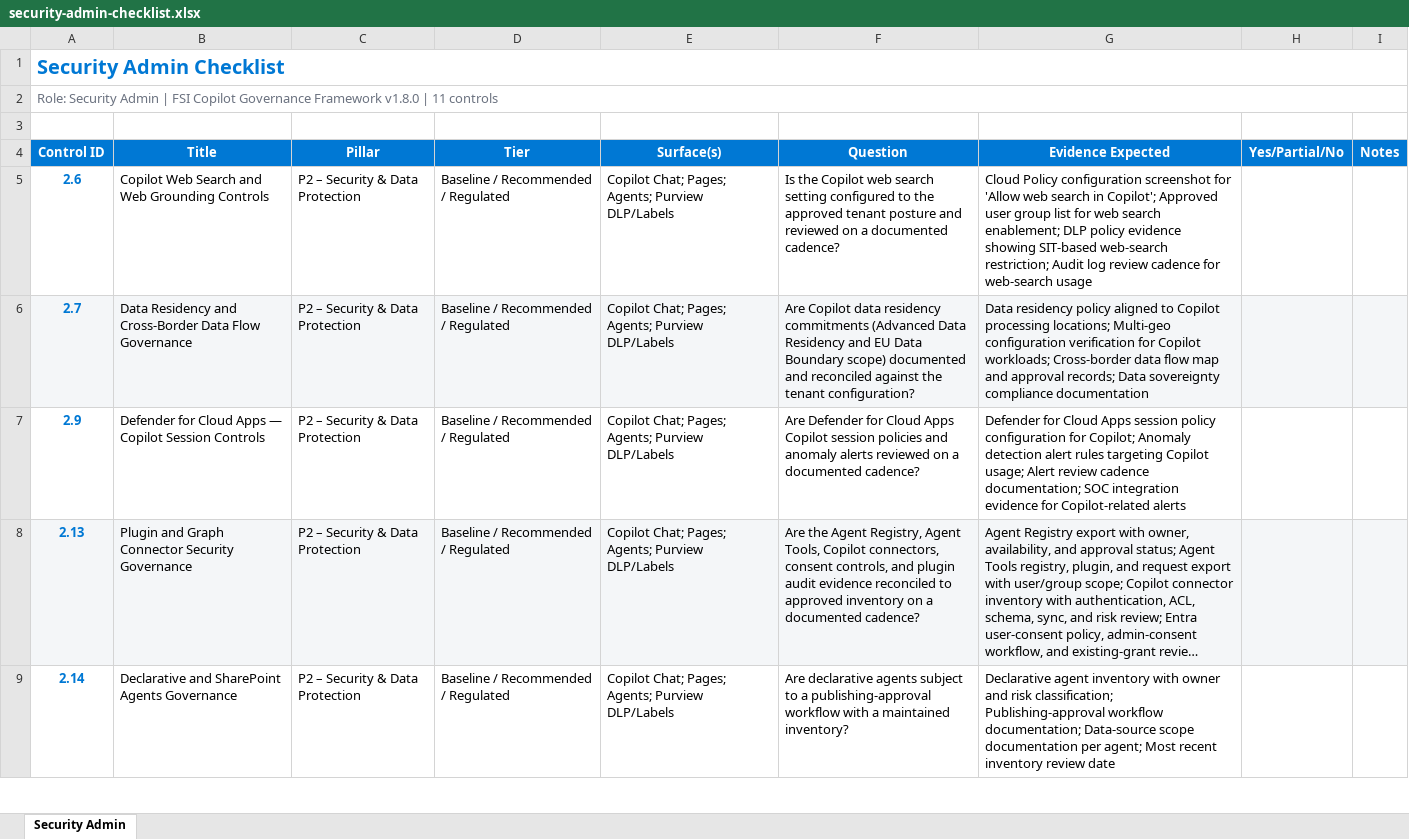
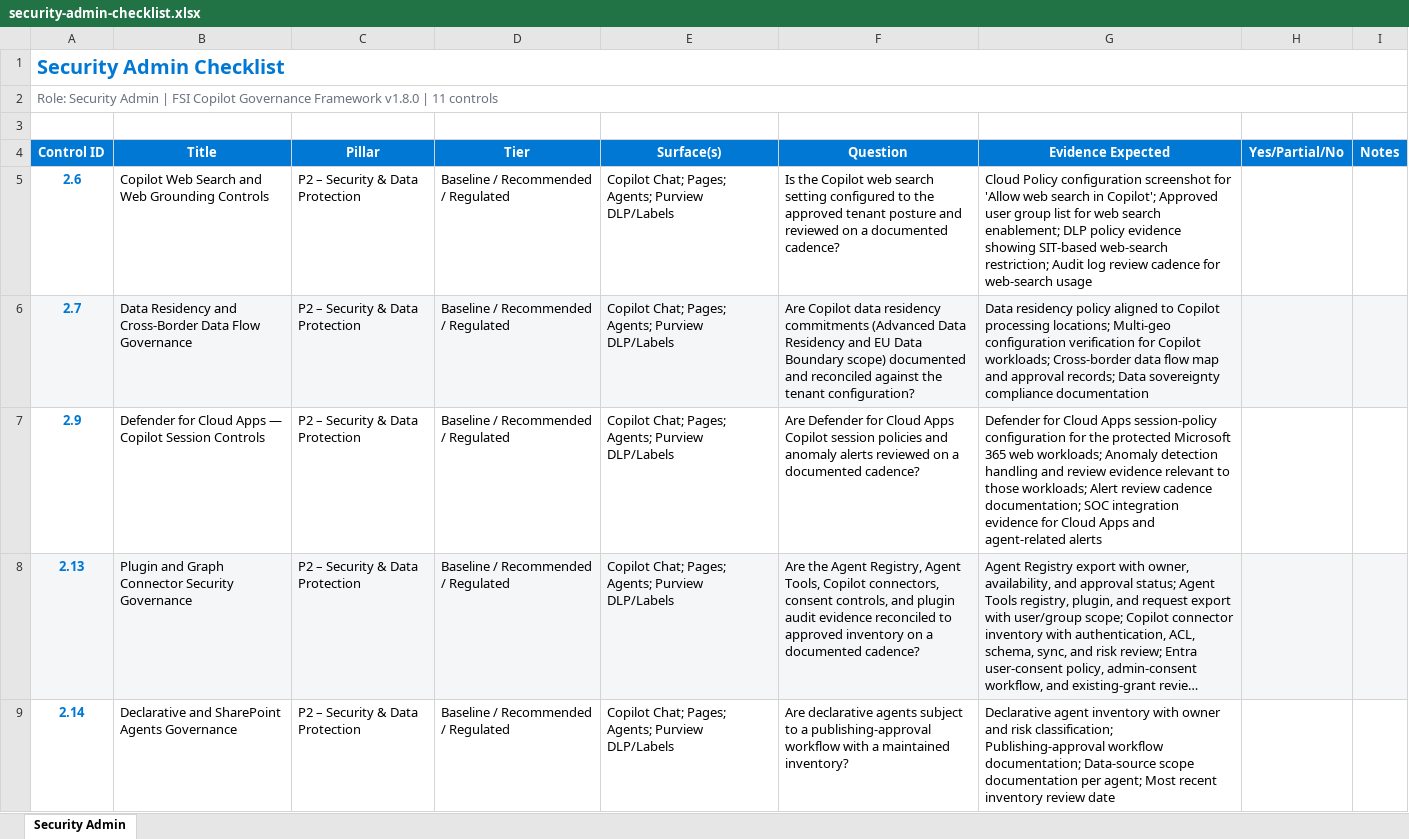
Before and after one commit to judeper/FSI-CopilotGov, an Excel workbook: assessment/templates/security-admin-checklist.xlsx, sheet Security Admin, drawn as a sheet; only a part is shown; long unchanged cells end in …; values as stored, in another font and other column widths than the file's, no borders; the diff names each change by its address in the sheet, - before the commit and + after, or states it on an @@ line.

```diff
--- a/assessment/templates/security-admin-checklist.xlsx (sheet Security Admin)
+++ b/assessment/templates/security-admin-checklist.xlsx (sheet Security Admin)
-G7 (Evidence Expected): …Cloud Apps session policy configuration for Copilot; Anomaly detection alert rules targeting Copilot usage; Alert review cadence documentation; SOC integration evidence for Copilot-related alerts
+G7 (Evidence Expected): …Cloud Apps session-policy configuration for the protected Microsoft 365 web workloads; Anomaly detection handling and review evidence relevant to those workloads; Alert review cadence documentation; SOC integration evidence for Cloud Apps and agent-related alerts
```
Also changed, not shown: assessment/templates/compliance-officer-checklist.xlsx, assessment/templates/purview-compliance-admin-checklist.xlsx, 28 other files.
